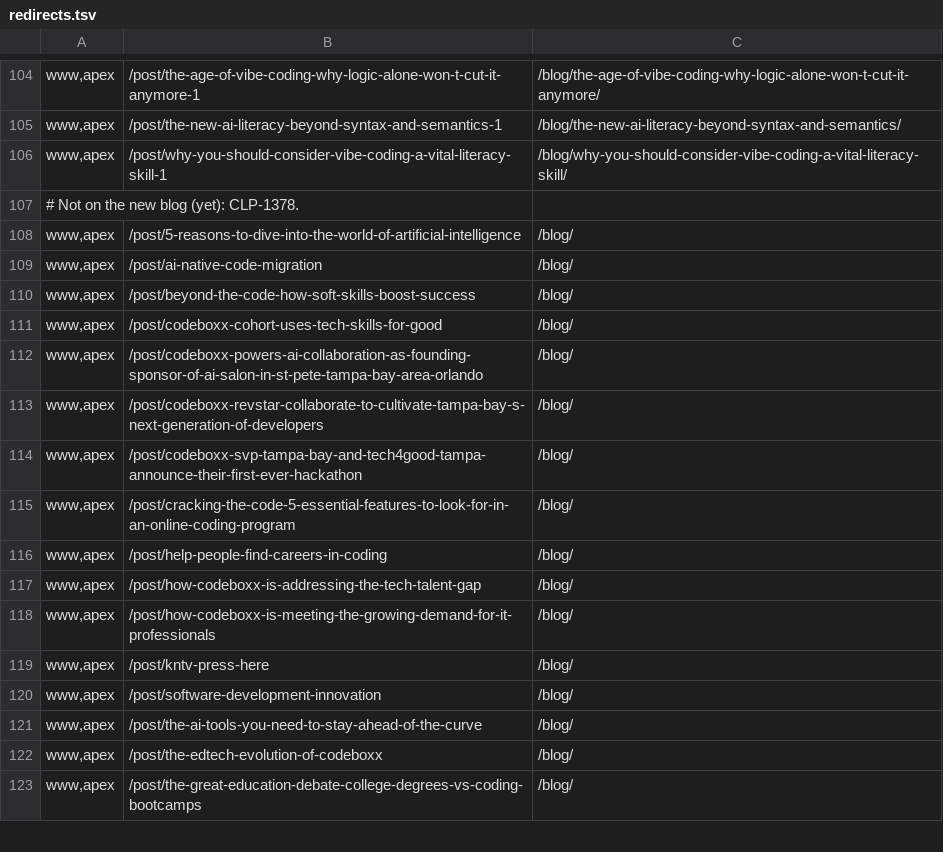
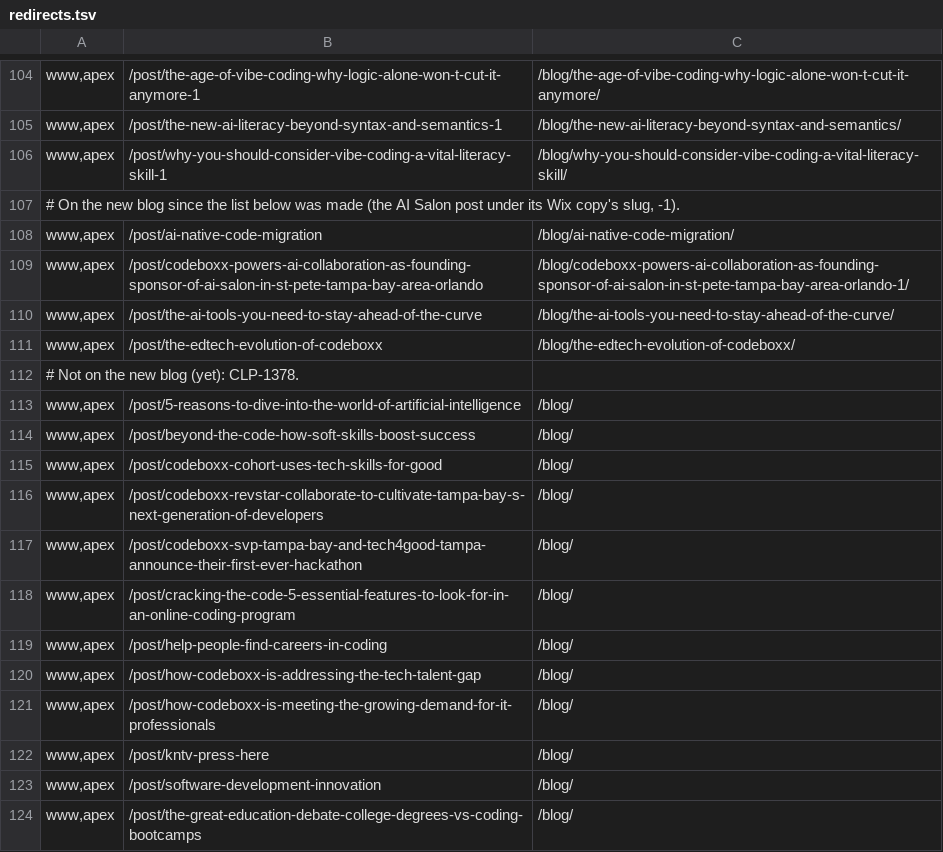
Before and after one commit to CodeBoxxTechSchool/CodeBoxx-Claude-Website, a TSV file: ops/nginx/redirects.tsv, drawn as a sheet; only a part is shown, gaps mark what is left out.

```diff
--- a/ops/nginx/redirects.tsv
+++ b/ops/nginx/redirects.tsv
@@ -106,8 +106,11 @@ www,apex	/post/the-new-ai-literacy-beyond-syntax-and-semantics-1	/blog/the-new-a
 www,apex	/post/why-you-should-consider-vibe-coding-a-vital-literacy-skill-1	/blog/why-you-should-consider-vibe-coding-a-vital-literacy-skill/
+# On the new blog since the list below was made (the AI Salon post under its Wix copy's slug, -1).
+www,apex	/post/ai-native-code-migration	/blog/ai-native-code-migration/
+www,apex	/post/codeboxx-powers-ai-collaboration-as-founding-sponsor-of-ai-salon-in-st-pete-tampa-bay-area-orlando	/blog/codeboxx-powers-ai-collaboration-as-founding-sponsor-of-ai-salon-in-st-pete-tampa-bay-area-orlando-1/
+www,apex	/post/the-ai-tools-you-need-to-stay-ahead-of-the-curve	/blog/the-ai-tools-you-need-to-stay-ahead-of-the-curve/
+www,apex	/post/the-edtech-evolution-of-codeboxx	/blog/the-edtech-evolution-of-codeboxx/
 # Not on the new blog (yet): CLP-1378.
 www,apex	/post/5-reasons-to-dive-into-the-world-of-artificial-intelligence	/blog/
-www,apex	/post/ai-native-code-migration	/blog/
 www,apex	/post/beyond-the-code-how-soft-skills-boost-success	/blog/
 www,apex	/post/codeboxx-cohort-uses-tech-skills-for-good	/blog/
-www,apex	/post/codeboxx-powers-ai-collaboration-as-founding-sponsor-of-ai-salon-in-st-pete-tampa-bay-area-orlando	/blog/
 www,apex	/post/codeboxx-revstar-collaborate-to-cultivate-tampa-bay-s-next-generation-of-developers	/blog/
@@ -120,4 +123,2 @@ www,apex	/post/kntv-press-here	/blog/
 www,apex	/post/software-development-innovation	/blog/
-www,apex	/post/the-ai-tools-you-need-to-stay-ahead-of-the-curve	/blog/
-www,apex	/post/the-edtech-evolution-of-codeboxx	/blog/
 www,apex	/post/the-great-education-debate-college-degrees-vs-coding-bootcamps	/blog/
```
Also changed, not shown: 20 other files.
